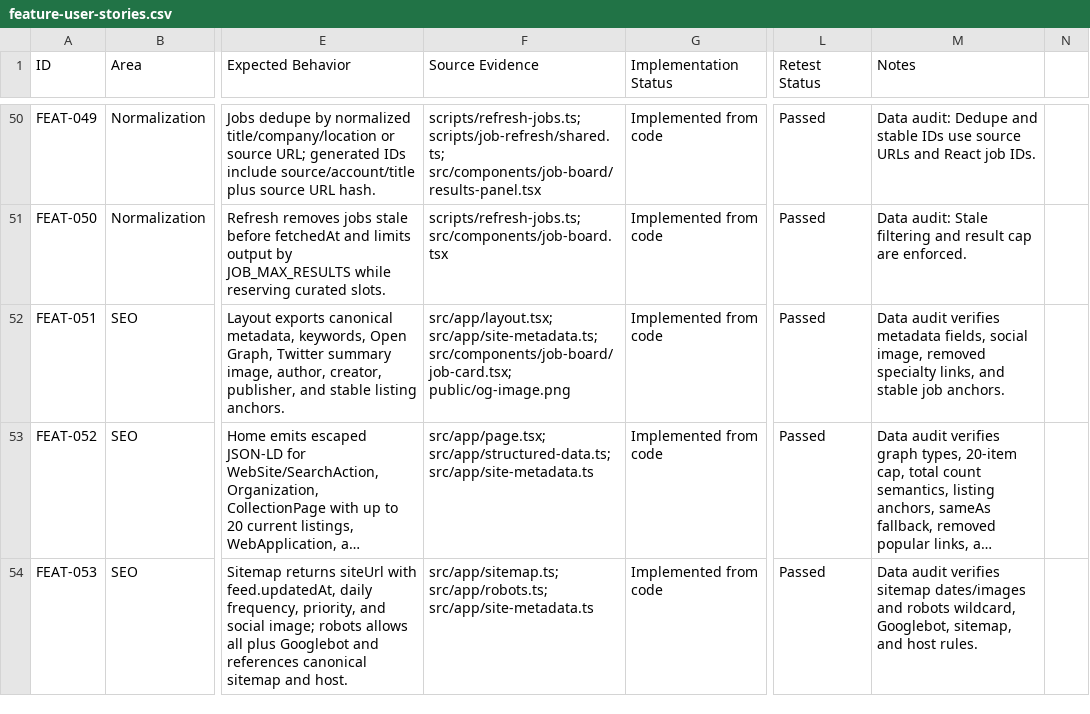
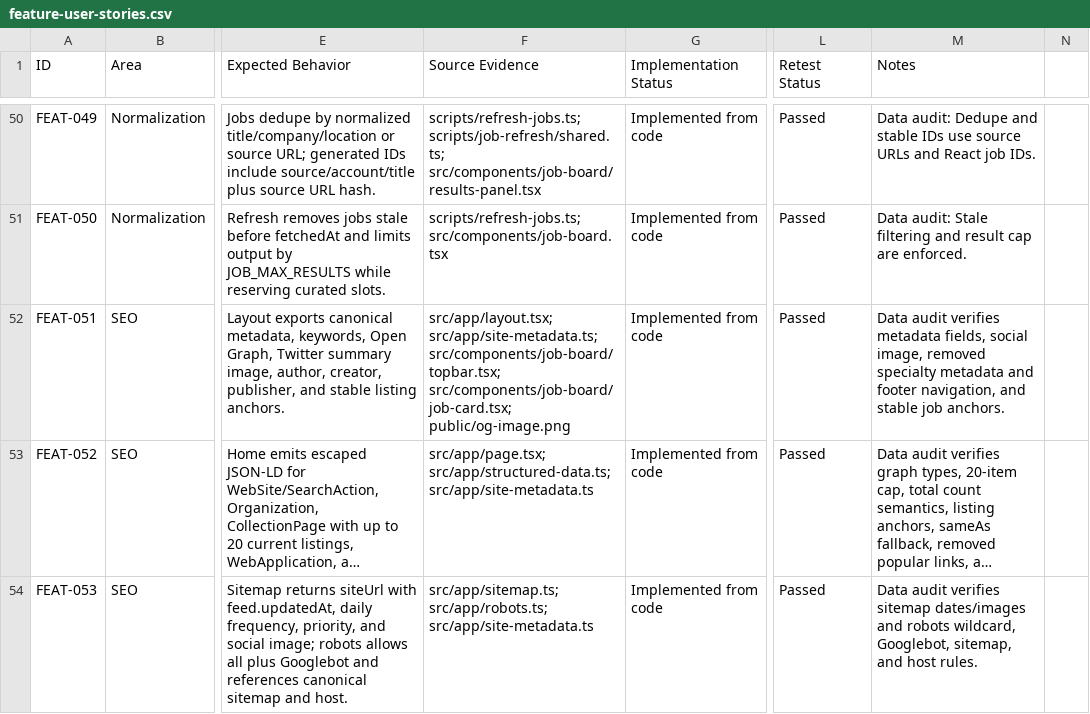
Before and after one commit to jorgeasaurus/EndpointJobs, a CSV file: docs/feature-user-stories.csv, drawn as a sheet; only a part is shown, gaps mark what is left out; long unchanged cells end in …; the diff names each change by its address in the sheet, - before the commit and + after, or states it on an @@ line.

Commit message:
Align metadata audit evidence

```diff
--- a/docs/feature-user-stories.csv
+++ b/docs/feature-user-stories.csv
-F52 (Source Evidence): src/app/layout.tsx; src/app/site-metadata.ts; src/components/job-board/job-card.tsx; public/og-image.png
+F52 (Source Evidence): src/app/layout.tsx; src/app/site-metadata.ts; src/components/job-board/topbar.tsx; src/components/job-board/job-card.tsx; public/og-image.png
-M52 (Notes): …removed specialty links, and stable…
+M52 (Notes): …removed specialty metadata and footer navigation, and stable…
```
